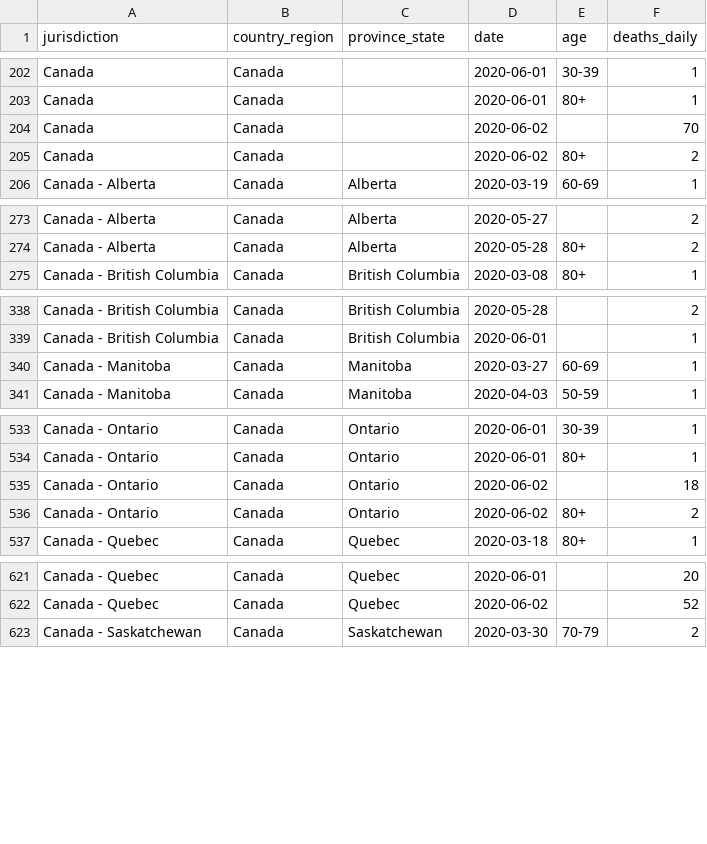
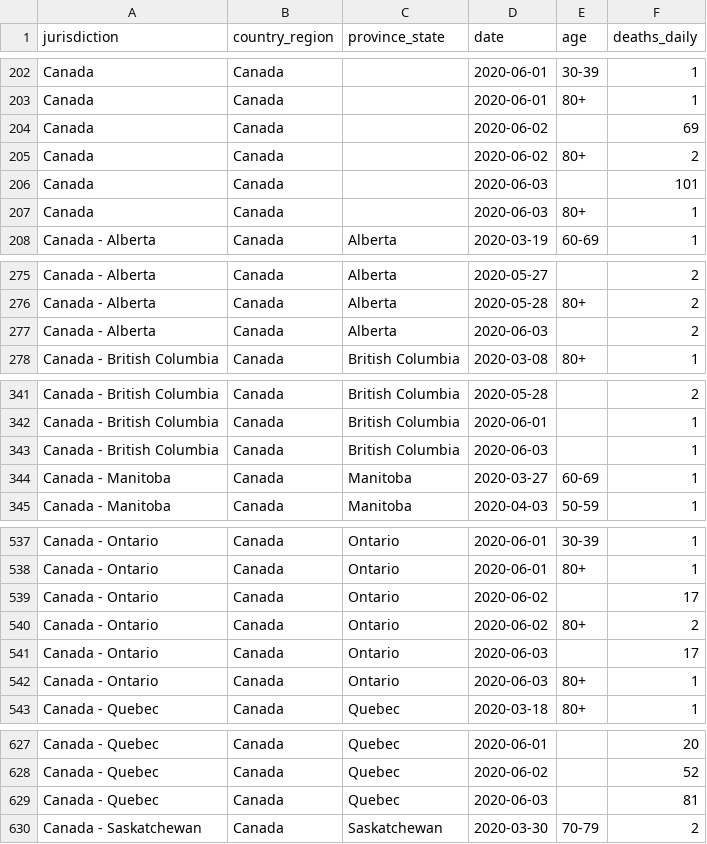
Before and after one commit to ApexRMS/covid19sim, a CSV file: data/deaths-detailed-canada-output.csv, drawn as a sheet; only a part is shown, gaps mark what is left out.

Commit message:
2020-06-04 data/forecast update

```diff
--- a/data/deaths-detailed-canada-output.csv
+++ b/data/deaths-detailed-canada-output.csv
@@ -203,4 +203,6 @@ Canada,Canada,,2020-06-01,30-39,1
 Canada,Canada,,2020-06-01,80+,1
-Canada,Canada,,2020-06-02,,70
+Canada,Canada,,2020-06-02,,69
 Canada,Canada,,2020-06-02,80+,2
+Canada,Canada,,2020-06-03,,101
+Canada,Canada,,2020-06-03,80+,1
 Canada - Alberta,Canada,Alberta,2020-03-19,60-69,1
@@ -274,2 +276,3 @@ Canada - Alberta,Canada,Alberta,2020-05-27,,2
 Canada - Alberta,Canada,Alberta,2020-05-28,80+,2
+Canada - Alberta,Canada,Alberta,2020-06-03,,2
 Canada - British Columbia,Canada,British Columbia,2020-03-08,80+,1
@@ -339,2 +342,3 @@ Canada - British Columbia,Canada,British Columbia,2020-05-28,,2
 Canada - British Columbia,Canada,British Columbia,2020-06-01,,1
+Canada - British Columbia,Canada,British Columbia,2020-06-03,,1
 Canada - Manitoba,Canada,Manitoba,2020-03-27,60-69,1
@@ -534,4 +538,6 @@ Canada - Ontario,Canada,Ontario,2020-06-01,30-39,1
 Canada - Ontario,Canada,Ontario,2020-06-01,80+,1
-Canada - Ontario,Canada,Ontario,2020-06-02,,18
+Canada - Ontario,Canada,Ontario,2020-06-02,,17
 Canada - Ontario,Canada,Ontario,2020-06-02,80+,2
+Canada - Ontario,Canada,Ontario,2020-06-03,,17
+Canada - Ontario,Canada,Ontario,2020-06-03,80+,1
 Canada - Quebec,Canada,Quebec,2020-03-18,80+,1
@@ -622,2 +628,3 @@ Canada - Quebec,Canada,Quebec,2020-06-01,,20
 Canada - Quebec,Canada,Quebec,2020-06-02,,52
+Canada - Quebec,Canada,Quebec,2020-06-03,,81
 Canada - Saskatchewan,Canada,Saskatchewan,2020-03-30,70-79,2
```
Also changed, not shown: 11 other files.
